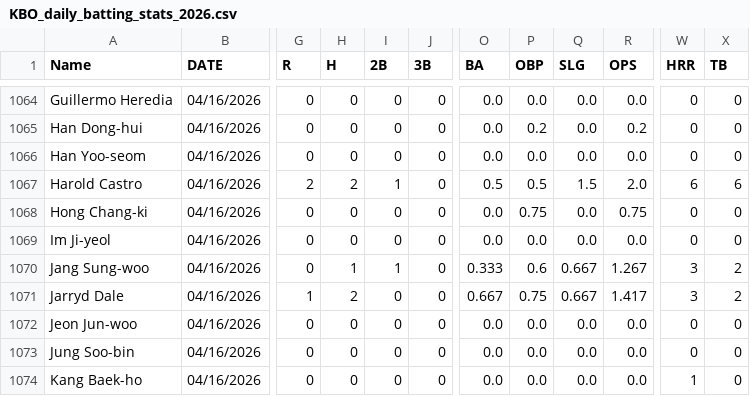
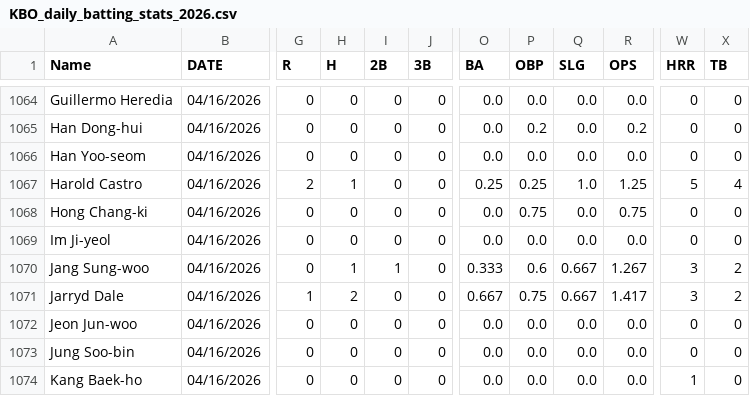
Before and after one commit to cgpropz/KBO, a CSV file: Batters-Data/KBO_daily_batting_stats_2026.csv, drawn as a sheet; only a part is shown, gaps mark what is left out; the diff names each change by its address in the sheet, - before the commit and + after, or states it on an @@ line.

```diff
--- a/Batters-Data/KBO_daily_batting_stats_2026.csv
+++ b/Batters-Data/KBO_daily_batting_stats_2026.csv
-H1067 (H): 2
+H1067 (H): 1
-I1067 (2B): 1
+I1067 (2B): 0
-O1067 (BA): 0.5
+O1067 (BA): 0.25
-P1067 (OBP): 0.5
+P1067 (OBP): 0.25
-Q1067 (SLG): 1.5
+Q1067 (SLG): 1.0
-R1067 (OPS): 2.0
+R1067 (OPS): 1.25
-W1067 (HRR): 6
+W1067 (HRR): 5
-X1067 (TB): 6
+X1067 (TB): 4
```
Also changed, not shown: Batters-Data/KBO_daily_batting_stats_combined.csv, KBO_daily_pitching_stats.csv, 17 other files.
